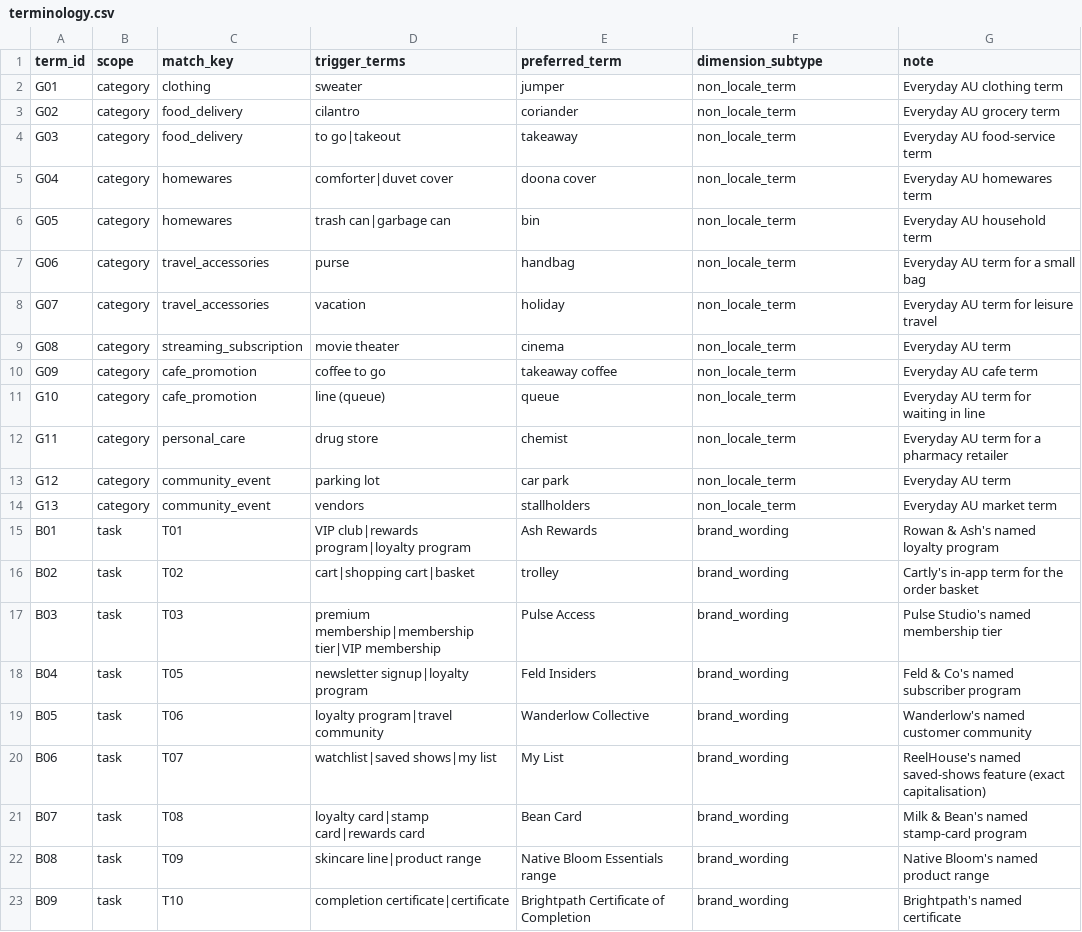
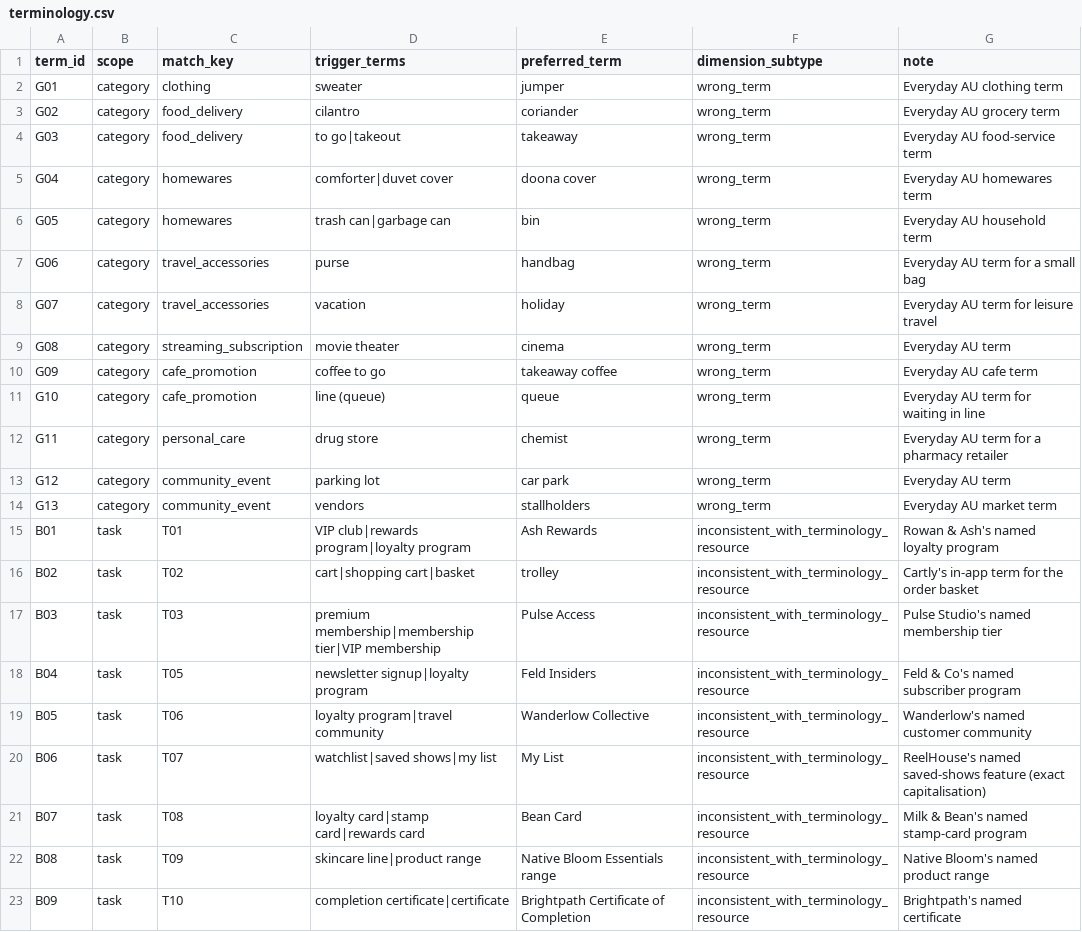
Before and after one commit to giles-davis-au/genai-locale-eval-workbench, a CSV file: data/terminology.csv, drawn as a sheet.

```diff
--- a/data/terminology.csv
+++ b/data/terminology.csv
@@ -1,23 +1,23 @@
 term_id,scope,match_key,trigger_terms,preferred_term,dimension_subtype,note
-G01,category,clothing,sweater,jumper,non_locale_term,Everyday AU clothing term
-G02,category,food_delivery,cilantro,coriander,non_locale_term,Everyday AU grocery term
-G03,category,food_delivery,to go|takeout,takeaway,non_locale_term,Everyday AU food-service term
-G04,category,homewares,comforter|duvet cover,doona cover,non_locale_term,Everyday AU homewares term
-G05,category,homewares,trash can|garbage can,bin,non_locale_term,Everyday AU household term
-G06,category,travel_accessories,purse,handbag,non_locale_term,Everyday AU term for a small bag
-G07,category,travel_accessories,vacation,holiday,non_locale_term,Everyday AU term for leisure travel
-G08,category,streaming_subscription,movie theater,cinema,non_locale_term,Everyday AU term
-G09,category,cafe_promotion,coffee to go,takeaway coffee,non_locale_term,Everyday AU cafe term
-G10,category,cafe_promotion,line (queue),queue,non_locale_term,Everyday AU term for waiting in line
-G11,category,personal_care,drug store,chemist,non_locale_term,Everyday AU term for a pharmacy retailer
-G12,category,community_event,parking lot,car park,non_locale_term,Everyday AU term
-G13,category,community_event,vendors,stallholders,non_locale_term,Everyday AU market term
-B01,task,T01,VIP club|rewards program|loyalty program,Ash Rewards,brand_wording,Rowan & Ash's named loyalty program
-B02,task,T02,cart|shopping cart|basket,trolley,brand_wording,Cartly's in-app term for the order basket
-B03,task,T03,premium membership|membership tier|VIP membership,Pulse Access,brand_wording,Pulse Studio's named membership tier
-B04,task,T05,newsletter signup|loyalty program,Feld Insiders,brand_wording,Feld & Co's named subscriber program
-B05,task,T06,loyalty program|travel community,Wanderlow Collective,brand_wording,Wanderlow's named customer community
-B06,task,T07,watchlist|saved shows|my list,My List,brand_wording,ReelHouse's named saved-shows feature (exact capitalisation)
-B07,task,T08,loyalty card|stamp card|rewards card,Bean Card,brand_wording,Milk & Bean's named stamp-card program
-B08,task,T09,skincare line|product range,Native Bloom Essentials range,brand_wording,Native Bloom's named product range
-B09,task,T10,completion certificate|certificate,Brightpath Certificate of Completion,brand_wording,Brightpath's named certificate
+G01,category,clothing,sweater,jumper,wrong_term,Everyday AU clothing term
+G02,category,food_delivery,cilantro,coriander,wrong_term,Everyday AU grocery term
+G03,category,food_delivery,to go|takeout,takeaway,wrong_term,Everyday AU food-service term
+G04,category,homewares,comforter|duvet cover,doona cover,wrong_term,Everyday AU homewares term
+G05,category,homewares,trash can|garbage can,bin,wrong_term,Everyday AU household term
+G06,category,travel_accessories,purse,handbag,wrong_term,Everyday AU term for a small bag
+G07,category,travel_accessories,vacation,holiday,wrong_term,Everyday AU term for leisure travel
+G08,category,streaming_subscription,movie theater,cinema,wrong_term,Everyday AU term
+G09,category,cafe_promotion,coffee to go,takeaway coffee,wrong_term,Everyday AU cafe term
+G10,category,cafe_promotion,line (queue),queue,wrong_term,Everyday AU term for waiting in line
+G11,category,personal_care,drug store,chemist,wrong_term,Everyday AU term for a pharmacy retailer
+G12,category,community_event,parking lot,car park,wrong_term,Everyday AU term
+G13,category,community_event,vendors,stallholders,wrong_term,Everyday AU market term
+B01,task,T01,VIP club|rewards program|loyalty program,Ash Rewards,inconsistent_with_terminology_resource,Rowan & Ash's named loyalty program
+B02,task,T02,cart|shopping cart|basket,trolley,inconsistent_with_terminology_resource,Cartly's in-app term for the order basket
+B03,task,T03,premium membership|membership tier|VIP membership,Pulse Access,inconsistent_with_terminology_resource,Pulse Studio's named membership tier
+B04,task,T05,newsletter signup|loyalty program,Feld Insiders,inconsistent_with_terminology_resource,Feld & Co's named subscriber program
+B05,task,T06,loyalty program|travel community,Wanderlow Collective,inconsistent_with_terminology_resource,Wanderlow's named customer community
+B06,task,T07,watchlist|saved shows|my list,My List,inconsistent_with_terminology_resource,ReelHouse's named saved-shows feature (exact capitalisation)
+B07,task,T08,loyalty card|stamp card|rewards card,Bean Card,inconsistent_with_terminology_resource,Milk & Bean's named stamp-card program
+B08,task,T09,skincare line|product range,Native Bloom Essentials range,inconsistent_with_terminology_resource,Native Bloom's named product range
+B09,task,T10,completion certificate|certificate,Brightpath Certificate of Completion,inconsistent_with_terminology_resource,Brightpath's named certificate
```
Also changed, not shown: 12 other files.
